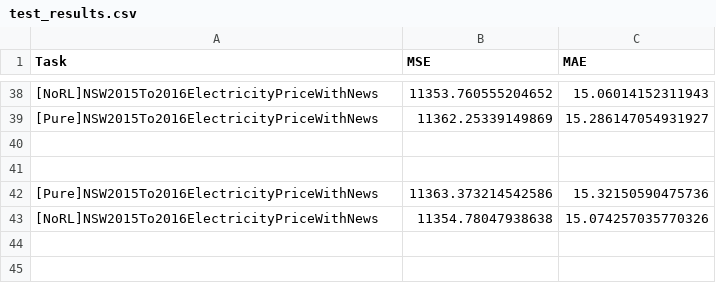
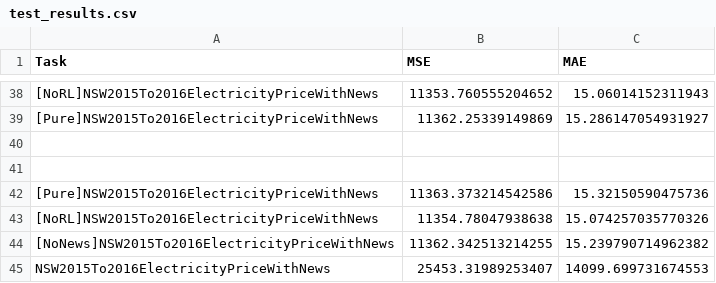
Before and after one commit to BruceBi1115/REIN-LLM-Forecast, a CSV file: results/test_results.csv, drawn as a sheet; only a part is shown, gaps mark what is left out; the diff names each change by its address in the sheet, - before the commit and + after, or states it on an @@ line.

```diff
--- a/results/test_results.csv
+++ b/results/test_results.csv
+row 44: [NoNews]NSW2015To2016ElectricityPriceWithNews | 11362.342513214255 | 15.239790714962382
+row 45: NSW2015To2016ElectricityPriceWithNews | 25453.31989253407 | 14099.699731674553
```
Also changed, not shown: 21 other files.
